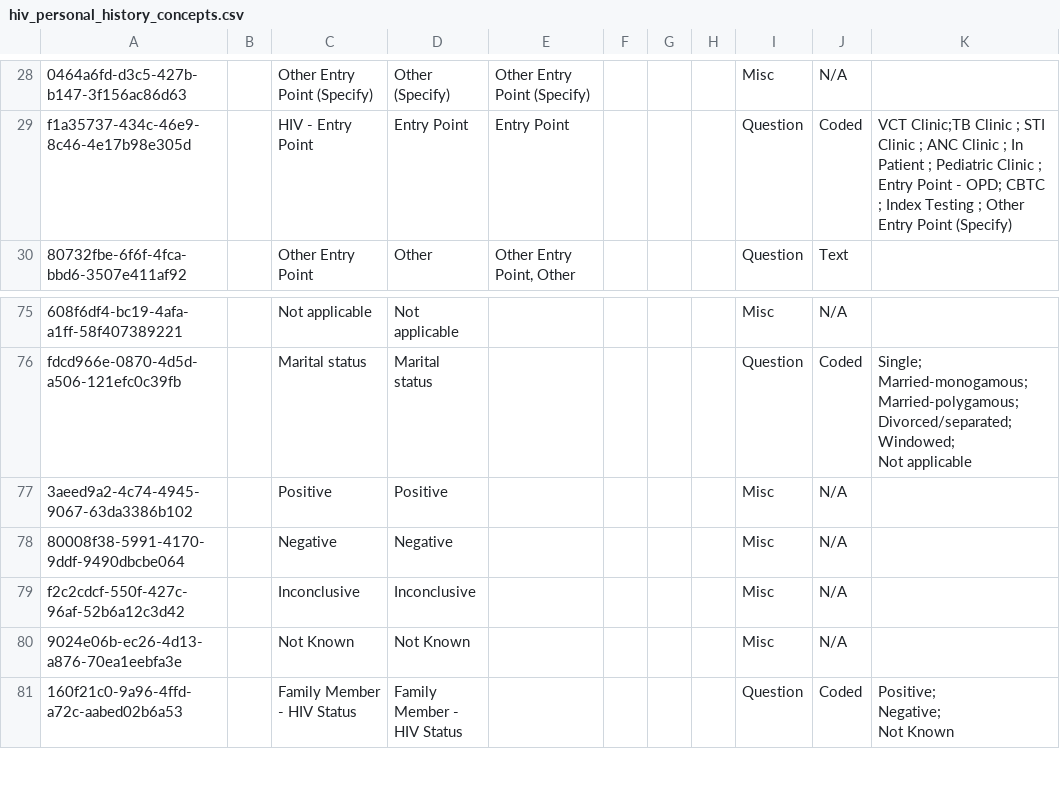
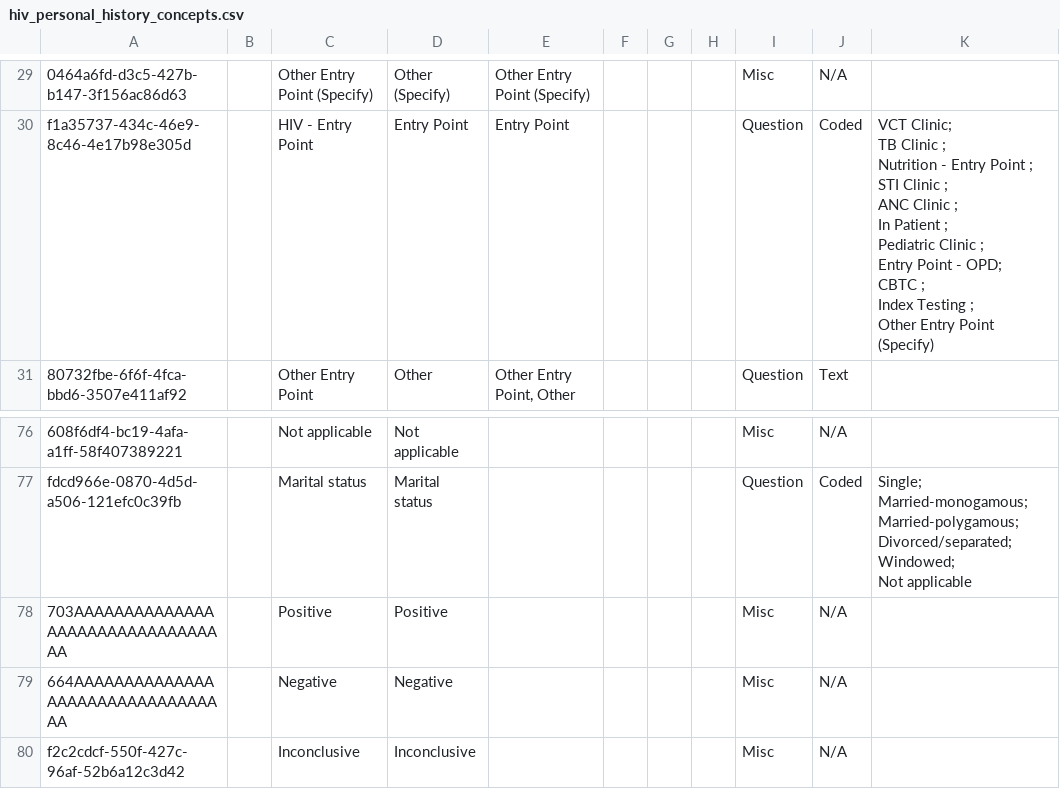
Before and after one commit to njm2176/ssemr, a CSV file: distro/configuration/concepts/hiv_personal_history_concepts.csv, drawn as a sheet; only a part is shown, gaps mark what is left out; the shorter side is filled out with more unchanged rows; addresses are those after the commit; ↵ is a line break in a cell; the diff covers the shown part only; the diff names each change by its address in the sheet, - before the commit and + after, or states it on an @@ line.

Commit message:
Updating Obs Config fields, Adding missing Entry Point concept

```diff
--- a/distro/configuration/concepts/hiv_personal_history_concepts.csv
+++ b/distro/configuration/concepts/hiv_personal_history_concepts.csv
-K30: VCT Clinic;TB Clinic ; STI…
+K30: VCT Clinic; ↵ TB Clinic ; ↵ Nutrition - Entry Point ; ↵ STI…
-A78: 3aeed9a2-4c74-4945-9067-63da3386b102
+A78: 703AAAAAAAAAAAAAAAAAAAAAAAAAAAAAAAAA
-A79: 80008f38-5991-4170-9ddf-9490dbcbe064
+A79: 664AAAAAAAAAAAAAAAAAAAAAAAAAAAAAAAAA
```
Also changed, not shown: 1 added row and 16 moved rows elsewhere in this file, 2 other files.
